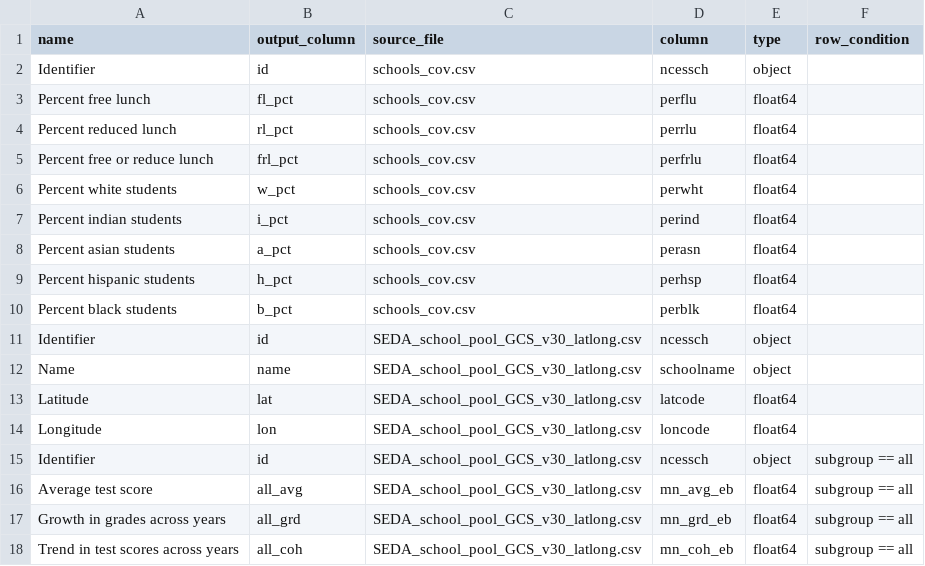
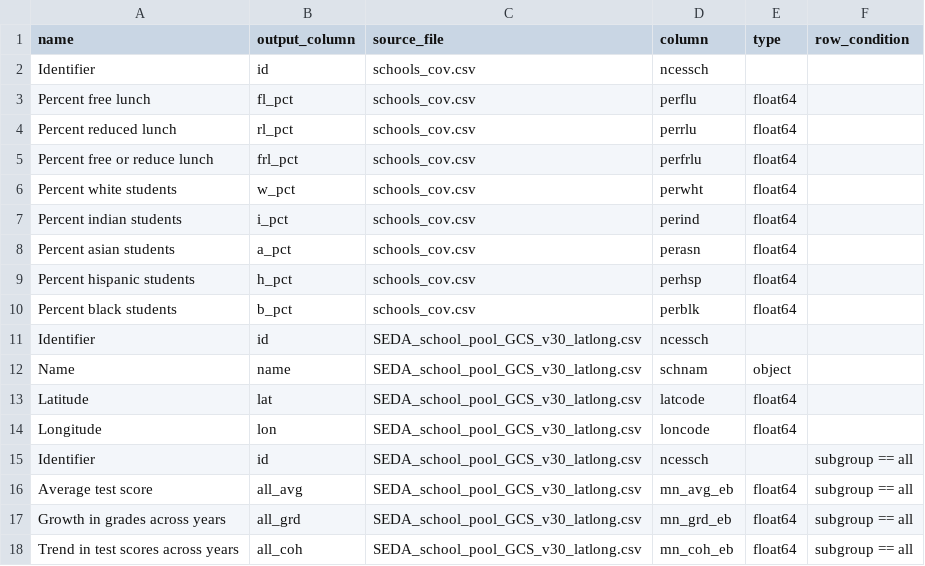
Before and after one commit to Hyperobjekt/seda-etl, a CSV file: dictionaries/schools_dictionary.csv, drawn as a sheet.

```diff
--- a/dictionaries/schools_dictionary.csv
+++ b/dictionaries/schools_dictionary.csv
@@ -1,3 +1,3 @@
 name,output_column,source_file,column,type,row_condition
-Identifier,id,schools_cov.csv,ncessch,object,
+Identifier,id,schools_cov.csv,ncessch,,
 Percent free lunch,fl_pct,schools_cov.csv,perflu,float64,
@@ -10,7 +10,7 @@ Percent hispanic students,h_pct,schools_cov.csv,perhsp,float64,
 Percent black students,b_pct,schools_cov.csv,perblk,float64,
-Identifier,id,SEDA_school_pool_GCS_v30_latlong.csv,ncessch,object,
-Name,name,SEDA_school_pool_GCS_v30_latlong.csv,schoolname,object,
+Identifier,id,SEDA_school_pool_GCS_v30_latlong.csv,ncessch,,
+Name,name,SEDA_school_pool_GCS_v30_latlong.csv,schnam,object,
 Latitude,lat,SEDA_school_pool_GCS_v30_latlong.csv,latcode,float64,
 Longitude,lon,SEDA_school_pool_GCS_v30_latlong.csv,loncode,float64,
-Identifier,id,SEDA_school_pool_GCS_v30_latlong.csv,ncessch,object,subgroup == all
+Identifier,id,SEDA_school_pool_GCS_v30_latlong.csv,ncessch,,subgroup == all
 Average test score,all_avg,SEDA_school_pool_GCS_v30_latlong.csv,mn_avg_eb,float64,subgroup == all
```
Also changed, not shown: dictionaries/counties_dictionary.csv, dictionaries/districts_dictionary.csv, 13 other files.
